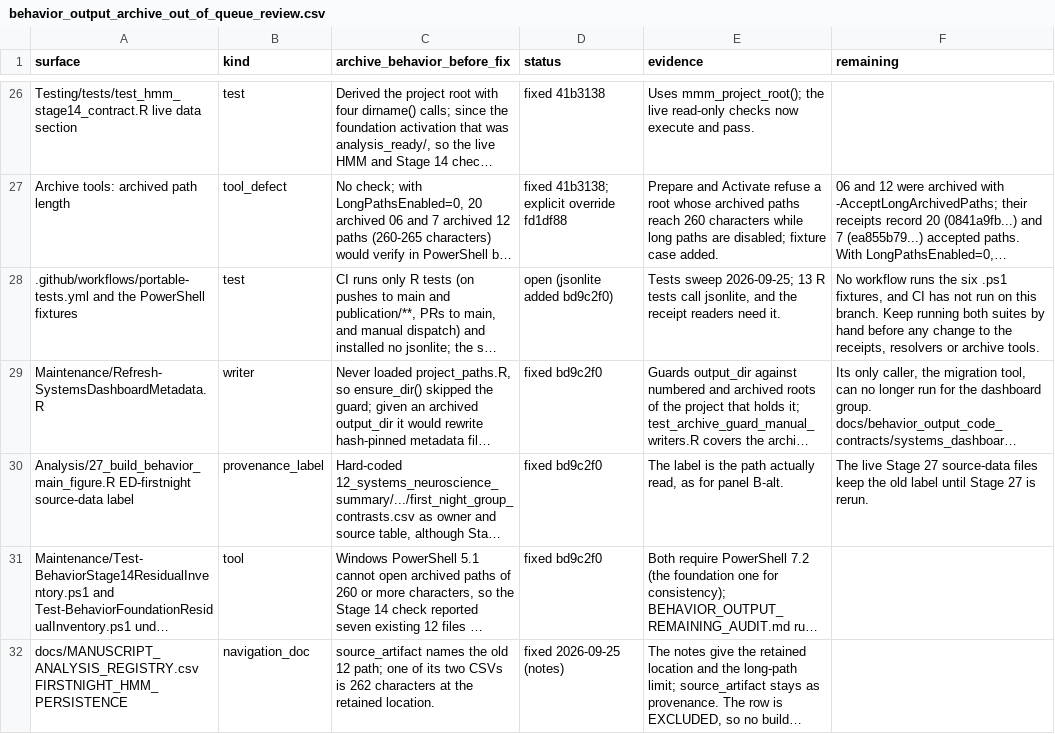
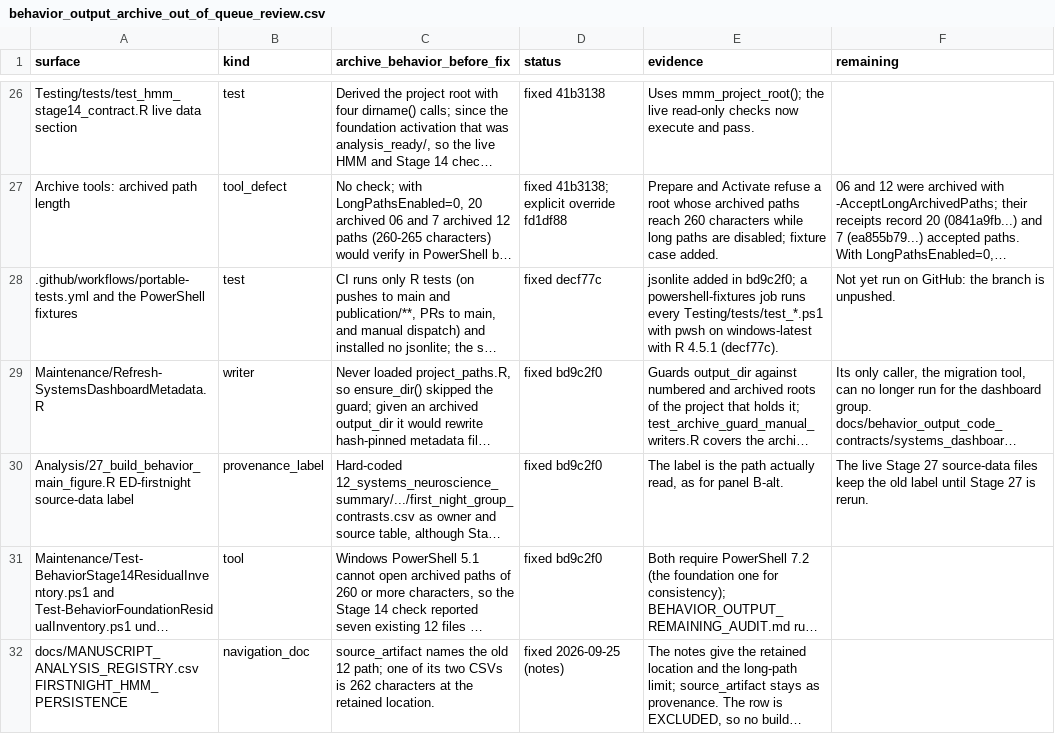
Before and after one commit to topohl/BehavioralDynamics, a CSV file: docs/behavior_output_archive_out_of_queue_review.csv, drawn as a sheet; only a part is shown, gaps mark what is left out; long unchanged cells end in …; the diff covers the shown part only; the diff names each change by its address in the sheet, - before the commit and + after, or states it on an @@ line.

Commit message:
Record the archive of the remaining top-level trees
Adds the 16 new archive manifests, the list of Explorer caches set aside, the activation-record and design-doc entries (copies, receipts, long paths, index refresh; 14_nextgen_behavioral_phenotyping pending), nine review rows for the sites changed in c426e16, and navigation text that places every moved tree under history/original_layout/.

```diff
--- a/docs/behavior_output_archive_out_of_queue_review.csv
+++ b/docs/behavior_output_archive_out_of_queue_review.csv
-D28 (status): open (jsonlite added bd9c2f0)
+D28 (status): fixed decf77c
-E28 (evidence): Tests sweep 2026-09-25; 13 R tests call jsonlite, and the receipt readers need it.
+E28 (evidence): jsonlite added in bd9c2f0; a powershell-fixtures job runs every Testing/tests/test_*.ps1 with pwsh on windows-latest with R 4.5.1 (decf77c).
-F28 (remaining): No workflow runs the six .ps1 fixtures, and CI has not run on this branch. Keep running both suites by hand before any change to the receipts, resolvers or archive tools.
+F28 (remaining): Not yet run on GitHub: the branch is unpushed.
```
Also changed, not shown: 9 added rows and 10 edited cells elsewhere in this file, 28 other files.
